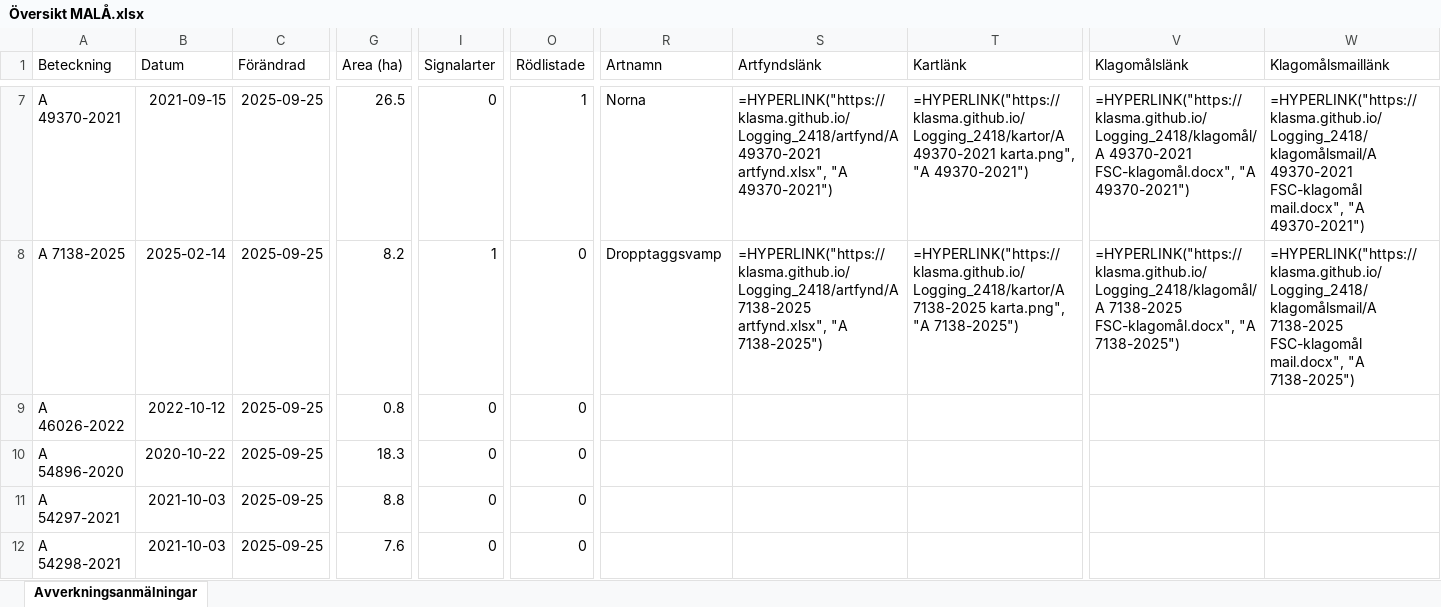
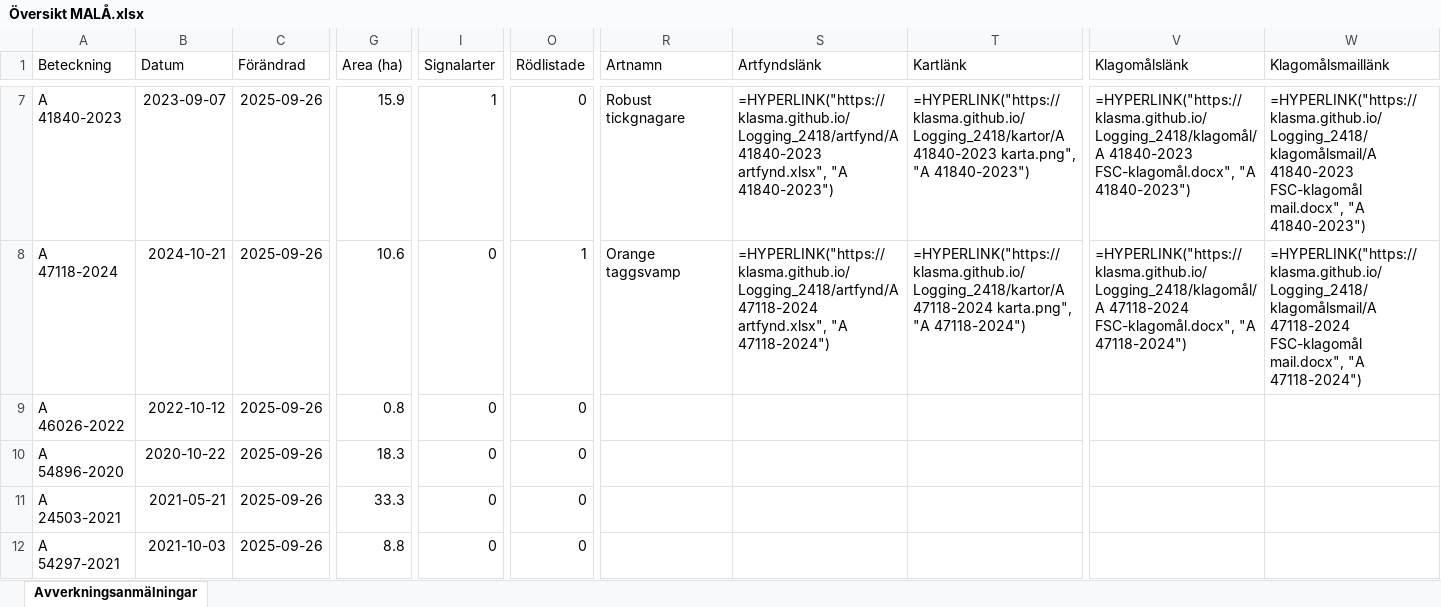
Before and after one commit to klasma/Logging_2418, an Excel workbook: Översikt MALÅ.xlsx, sheet Avverkningsanmälningar, drawn as a sheet; only a part is shown, gaps mark what is left out; values as stored, in another font and other column widths than the file's, no borders; formulas without a stored value are shown as written; the diff covers the shown part only; the diff names each change by its address in the sheet, - before the commit and + after, or states it on an @@ line.

```diff
--- a/Översikt MALÅ.xlsx (sheet Avverkningsanmälningar)
+++ b/Översikt MALÅ.xlsx (sheet Avverkningsanmälningar)
-A7 (Beteckning): A 49370-2021
+A7 (Beteckning): A 41840-2023
-B7 (Datum): 2021-09-15
+B7 (Datum): 2023-09-07
-C7:C12 (Förändrad): 2025-09-25
+C7:C12 (Förändrad): 2025-09-26
-G7 (Area (ha)): 26.5
+G7 (Area (ha)): 15.9
-I7 (Signalarter): 0
+I7 (Signalarter): 1
-O7 (Rödlistade): 1
+O7 (Rödlistade): 0
-R7 (Artnamn): Norna
+R7 (Artnamn): Robust tickgnagare
-S7 (Artfyndslänk): =HYPERLINK("https://klasma.github.io/Logging_2418/artfynd/A 49370-2021 artfynd.xlsx", "A 49370-2021")
+S7 (Artfyndslänk): =HYPERLINK("https://klasma.github.io/Logging_2418/artfynd/A 41840-2023 artfynd.xlsx", "A 41840-2023")
-T7 (Kartlänk): =HYPERLINK("https://klasma.github.io/Logging_2418/kartor/A 49370-2021 karta.png", "A 49370-2021")
+T7 (Kartlänk): =HYPERLINK("https://klasma.github.io/Logging_2418/kartor/A 41840-2023 karta.png", "A 41840-2023")
-V7 (Klagomålslänk): =HYPERLINK("https://klasma.github.io/Logging_2418/klagomål/A 49370-2021 FSC-klagomål.docx", "A 49370-2021")
+V7 (Klagomålslänk): =HYPERLINK("https://klasma.github.io/Logging_2418/klagomål/A 41840-2023 FSC-klagomål.docx", "A 41840-2023")
-W7 (Klagomålsmaillänk): =HYPERLINK("https://klasma.github.io/Logging_2418/klagomålsmail/A 49370-2021 FSC-klagomål mail.docx", "A 49370-2021")
+W7 (Klagomålsmaillänk): =HYPERLINK("https://klasma.github.io/Logging_2418/klagomålsmail/A 41840-2023 FSC-klagomål mail.docx", "A 41840-2023")
-A8 (Beteckning): A 7138-2025
+A8 (Beteckning): A 47118-2024
-B8 (Datum): 2025-02-14
+B8 (Datum): 2024-10-21
-G8 (Area (ha)): 8.2
+G8 (Area (ha)): 10.6
-I8 (Signalarter): 1
+I8 (Signalarter): 0
-O8 (Rödlistade): 0
+O8 (Rödlistade): 1
-R8 (Artnamn): Dropptaggsvamp
+R8 (Artnamn): Orange taggsvamp
-S8 (Artfyndslänk): =HYPERLINK("https://klasma.github.io/Logging_2418/artfynd/A 7138-2025 artfynd.xlsx", "A 7138-2025")
+S8 (Artfyndslänk): =HYPERLINK("https://klasma.github.io/Logging_2418/artfynd/A 47118-2024 artfynd.xlsx", "A 47118-2024")
-T8 (Kartlänk): =HYPERLINK("https://klasma.github.io/Logging_2418/kartor/A 7138-2025 karta.png", "A 7138-2025")
+T8 (Kartlänk): =HYPERLINK("https://klasma.github.io/Logging_2418/kartor/A 47118-2024 karta.png", "A 47118-2024")
-V8 (Klagomålslänk): =HYPERLINK("https://klasma.github.io/Logging_2418/klagomål/A 7138-2025 FSC-klagomål.docx", "A 7138-2025")
+V8 (Klagomålslänk): =HYPERLINK("https://klasma.github.io/Logging_2418/klagomål/A 47118-2024 FSC-klagomål.docx", "A 47118-2024")
-W8 (Klagomålsmaillänk): =HYPERLINK("https://klasma.github.io/Logging_2418/klagomålsmail/A 7138-2025 FSC-klagomål mail.docx", "A 7138-2025")
+W8 (Klagomålsmaillänk): =HYPERLINK("https://klasma.github.io/Logging_2418/klagomålsmail/A 47118-2024 FSC-klagomål mail.docx", "A 47118-2024")
-A11 (Beteckning): A 54297-2021
+A11 (Beteckning): A 24503-2021
-B11 (Datum): 2021-10-03
+B11 (Datum): 2021-05-21
-G11 (Area (ha)): 8.8
+G11 (Area (ha)): 33.3
-A12 (Beteckning): A 54298-2021
+A12 (Beteckning): A 54297-2021
-G12 (Area (ha)): 7.6
+G12 (Area (ha)): 8.8
```
Also changed, not shown: 1478 edited cells elsewhere in this sheet, artfynd/A 39692-2024 artfynd.xlsx, artfynd/A 41330-2024 artfynd.xlsx, 34 other files.
